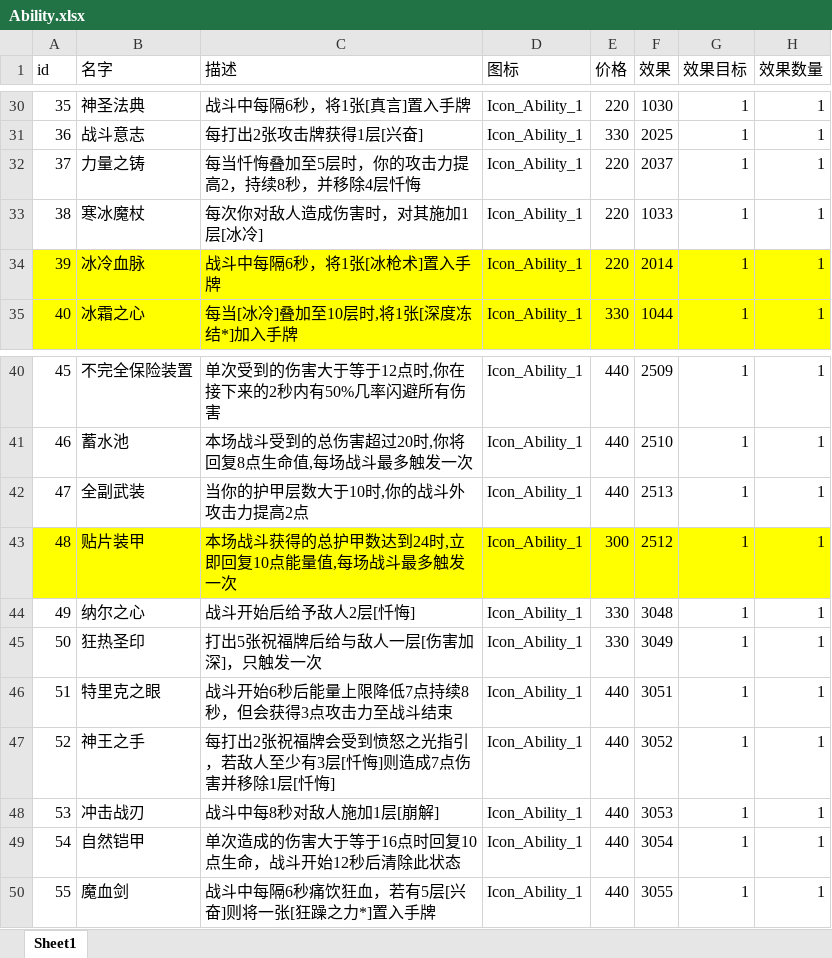
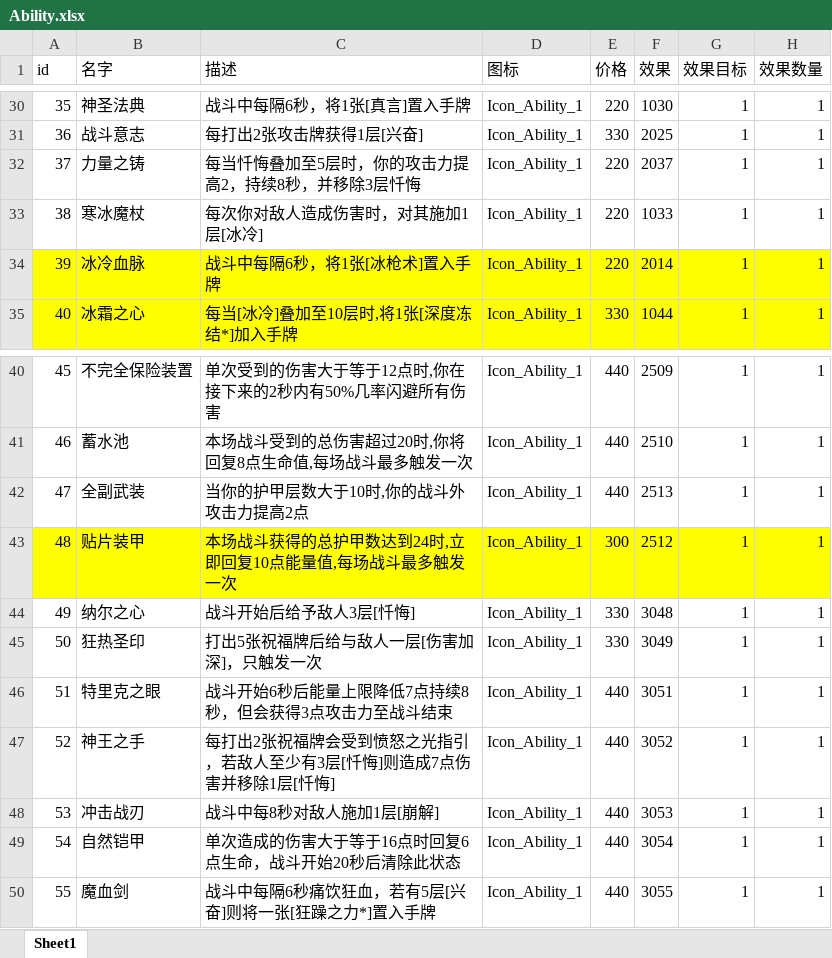
Before and after one commit to heizmoon/MagicPlay, an Excel workbook: Client/Assets/Data/Ability.xlsx, sheet Sheet1, drawn as a sheet; only a part is shown, gaps mark what is left out; values as stored, in another font and other column widths than the file's, no borders; the diff names each change by its address in the sheet, - before the commit and + after, or states it on an @@ line.

```diff
--- a/Client/Assets/Data/Ability.xlsx (sheet Sheet1)
+++ b/Client/Assets/Data/Ability.xlsx (sheet Sheet1)
-C32 (描述): 每当忏悔叠加至5层时，你的攻击力提高2，持续8秒，并移除4层忏悔
+C32 (描述): 每当忏悔叠加至5层时，你的攻击力提高2，持续8秒，并移除3层忏悔
-C44 (描述): 战斗开始后给予敌人2层[忏悔]
+C44 (描述): 战斗开始后给予敌人3层[忏悔]
-C49 (描述): 单次造成的伤害大于等于16点时回复10点生命，战斗开始12秒后清除此状态
+C49 (描述): 单次造成的伤害大于等于16点时回复6点生命，战斗开始20秒后清除此状态
```
Also changed, not shown: Client/Assets/Data/Buff.xlsx, Client/Assets/Data/MonsterType.xlsx, 7 other files.
